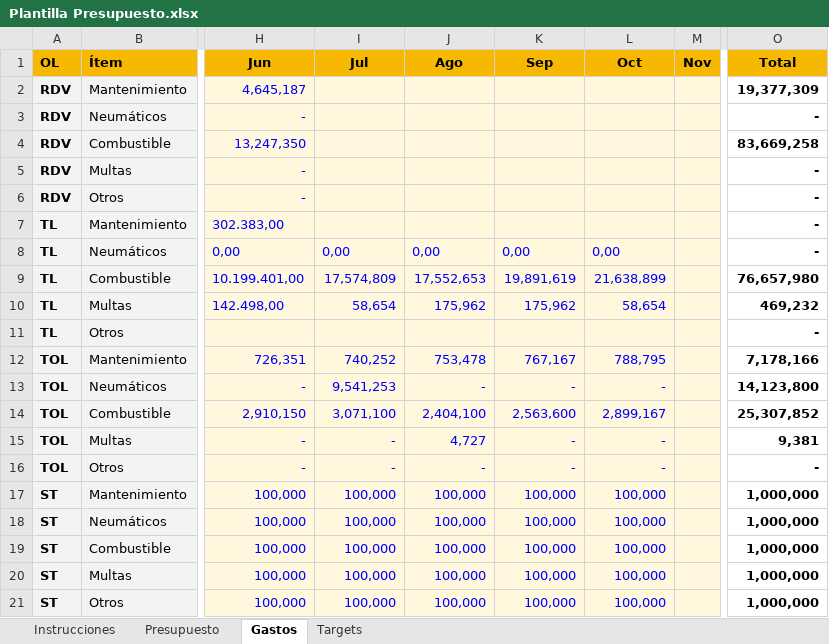
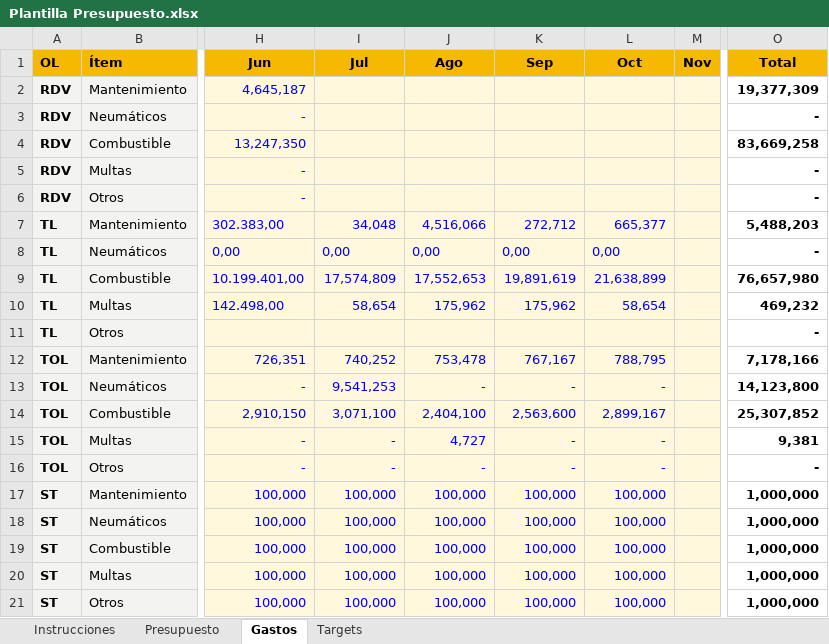
Before and after one commit to cdmcdistribucion-dev/PRESUPUESTO-FLOTA, an Excel workbook: base_excels/Plantilla Presupuesto.xlsx, sheet Gastos, drawn as a sheet; only a part is shown, gaps mark what is left out; values as stored, in another font and other column widths than the file's, no borders; the diff names each change by its address in the sheet, - before the commit and + after, or states it on an @@ line.

Commit message:
Excel Plantilla Presupuesto.xlsx · 13/11/2026, 10:13:03

```diff
--- a/base_excels/Plantilla Presupuesto.xlsx (sheet Gastos)
+++ b/base_excels/Plantilla Presupuesto.xlsx (sheet Gastos)
-I7 (Jul): (empty)
+I7 (Jul): 34,048
-J7 (Ago): (empty)
+J7 (Ago): 4,516,066
-K7 (Sep): (empty)
+K7 (Sep): 272,712
-L7 (Oct): (empty)
+L7 (Oct): 665,377
-O7 (Total): -
+O7 (Total): 5,488,203
```
